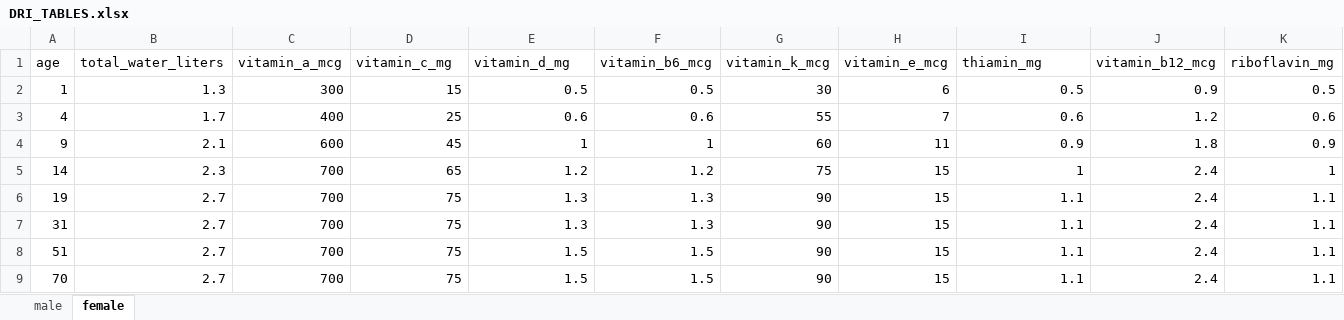
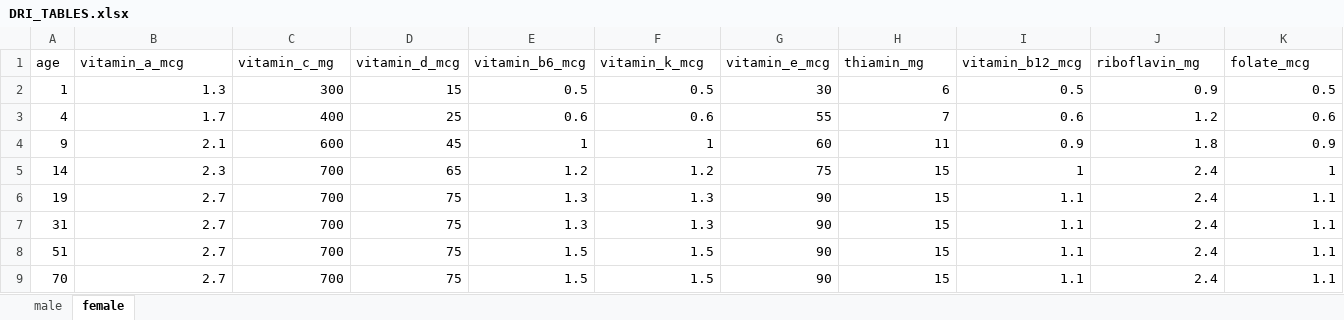
Before and after one commit to madsRat/siads_699_capstone_nutrient_knights, an Excel workbook: DRI_TABLES.xlsx, sheet female, drawn as a sheet; only a part is shown; values as stored, in another font and other column widths than the file's, no borders; charts and pictures not drawn; the diff covers the shown part only; the diff names each change by its address in the sheet, - before the commit and + after, or states it on an @@ line.

Commit message:
First function prototype. fixed GetJsonFromLlm.py json output; previously unable to load json str. updated dri table column for females tab. fully connected all functions together so no inputs are hardcoded.

```diff
--- a/DRI_TABLES.xlsx (sheet female)
+++ b/DRI_TABLES.xlsx (sheet female)
-B1: total_water_liters
+B1: vitamin_a_mcg
-C1: vitamin_a_mcg
+C1: vitamin_c_mg
-D1: vitamin_c_mg
+D1: vitamin_d_mcg
-E1: vitamin_d_mg
+E1: vitamin_b6_mcg
-F1: vitamin_b6_mcg
+F1: vitamin_k_mcg
-G1: vitamin_k_mcg
+G1: vitamin_e_mcg
-H1: vitamin_e_mcg
+H1: thiamin_mg
-I1: thiamin_mg
+I1: vitamin_b12_mcg
-J1: vitamin_b12_mcg
+J1: riboflavin_mg
-K1: riboflavin_mg
+K1: folate_mcg
```
Also changed, not shown: 26 edited cells elsewhere in this sheet, 4 other files.
